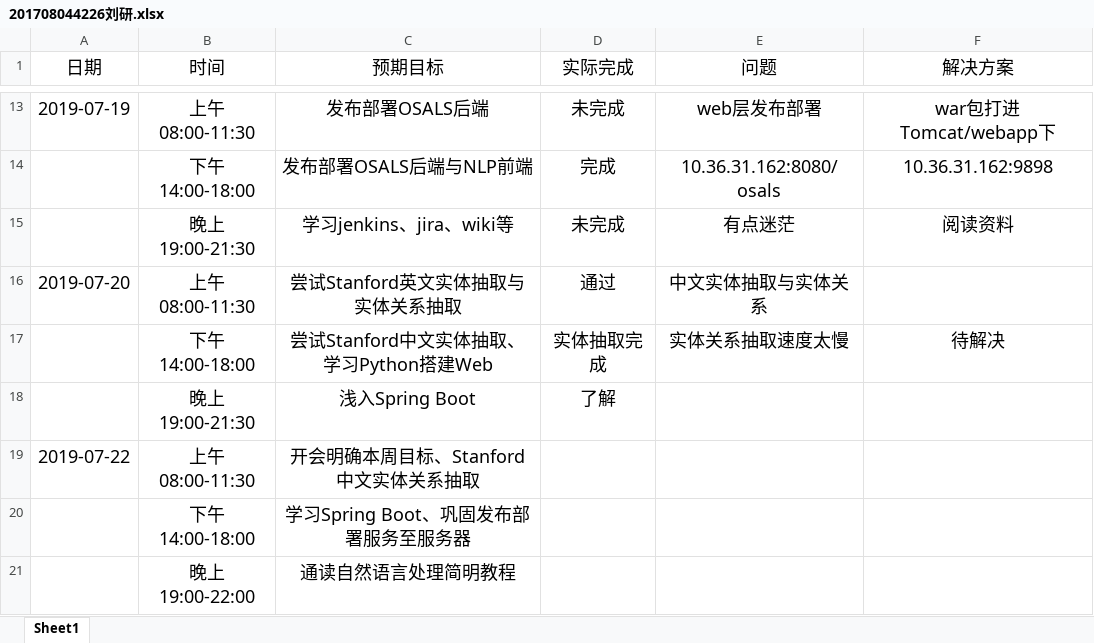
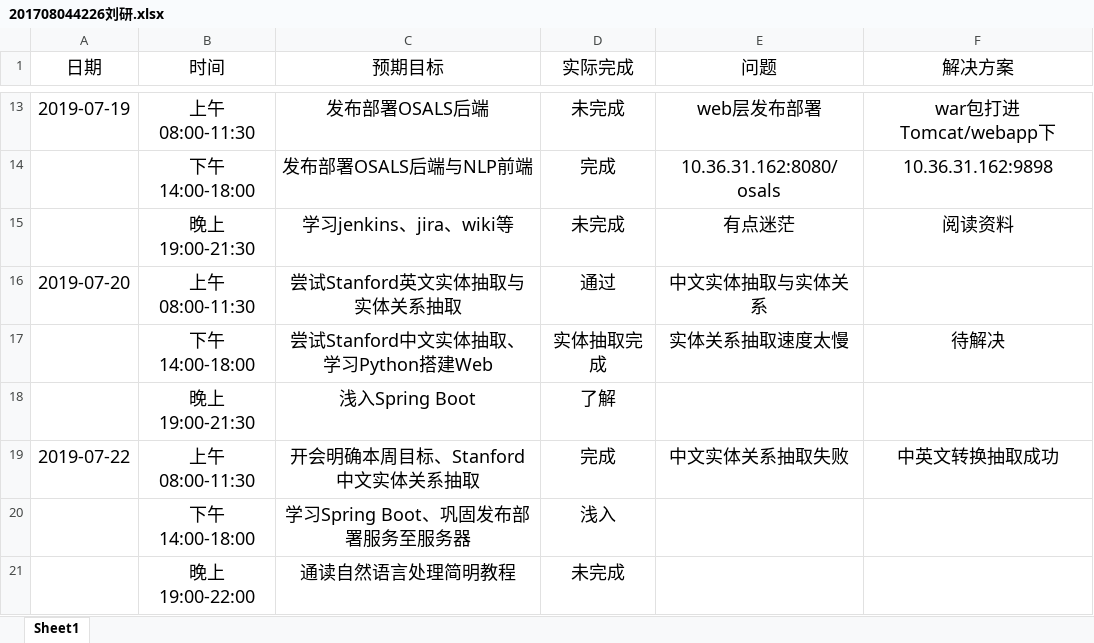
Before and after one commit to ly934060690/nlp_entity, an Excel workbook: doc/log/201708044226刘研.xlsx, sheet Sheet1, drawn as a sheet; only a part is shown, gaps mark what is left out; values as stored, in another font and other column widths than the file's, no borders; the diff names each change by its address in the sheet, - before the commit and + after, or states it on an @@ line.

```diff
--- a/doc/log/201708044226刘研.xlsx (sheet Sheet1)
+++ b/doc/log/201708044226刘研.xlsx (sheet Sheet1)
-D19 (实际完成): (empty)
+D19 (实际完成): 完成
-E19 (问题): (empty)
+E19 (问题): 中文实体关系抽取失败
-F19 (解决方案): (empty)
+F19 (解决方案): 中英文转换抽取成功
-D20 (实际完成): (empty)
+D20 (实际完成): 浅入
-D21 (实际完成): (empty)
+D21 (实际完成): 未完成
```
Also changed, not shown: 10 other files.
